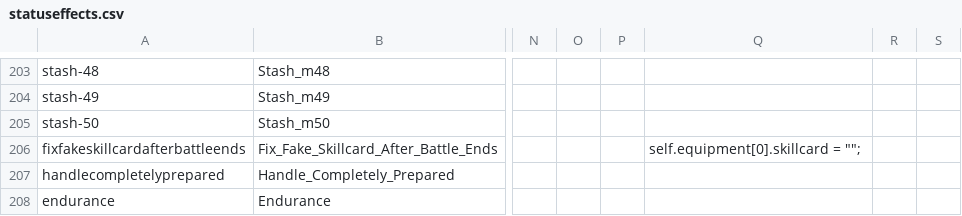
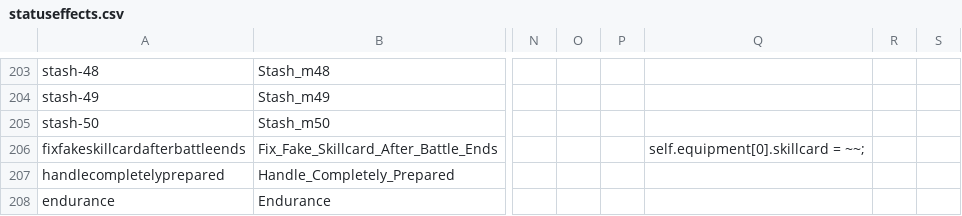
Before and after one commit to godisgoodmatt/christmasspecial, a CSV file: _append/data/text/statuseffects.csv, drawn as a sheet; only a part is shown, gaps mark what is left out; the diff names each change by its address in the sheet, - before the commit and + after, or states it on an @@ line.

```diff
--- a/_append/data/text/statuseffects.csv
+++ b/_append/data/text/statuseffects.csv
-Q206: self.equipment[0].skillcard = "";
+Q206: self.equipment[0].skillcard = ~~;
```
Also changed, not shown: _append/data/text/equipment.csv, _append/data/text/skills.csv, 1 other file.
